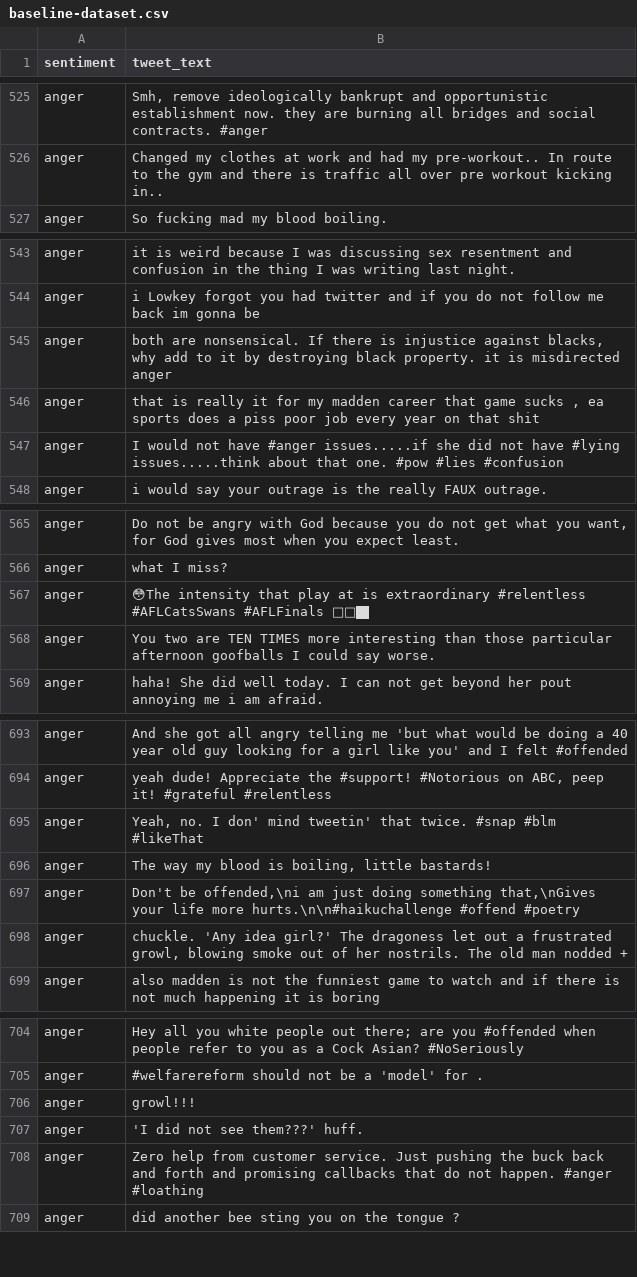
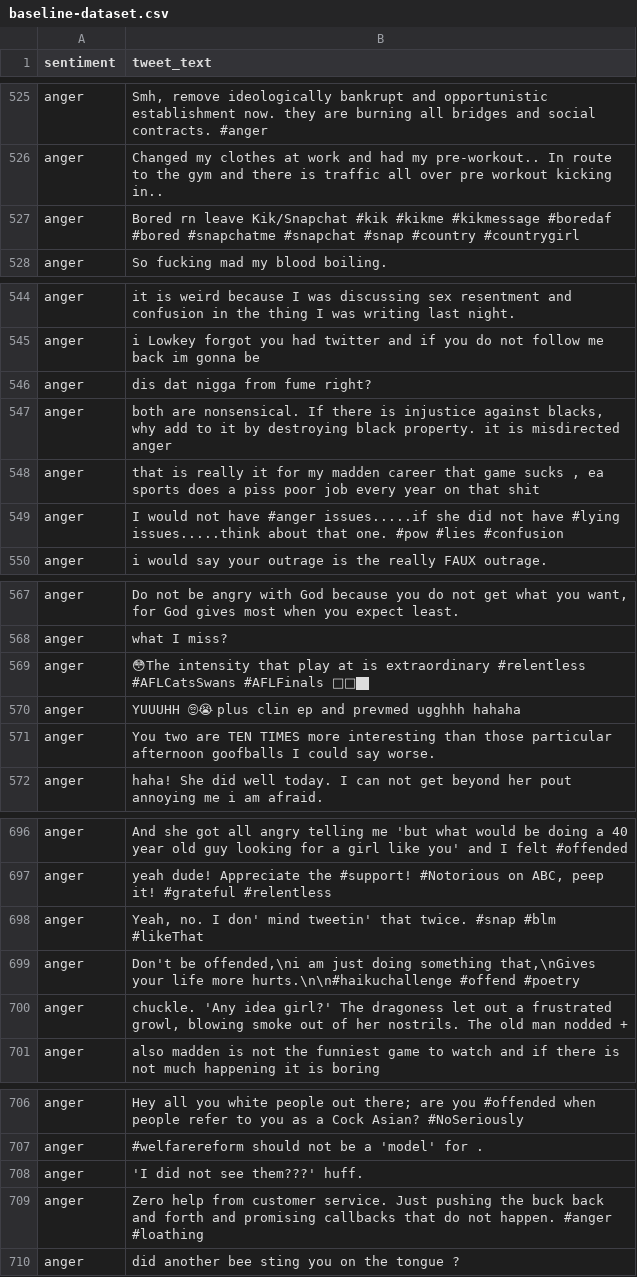
Before and after one commit to yeetornghoo/BlackLivesMatterEmotionDetector, a CSV file: dataset/labeled/SemEval2018_Task1/baseline-dataset.csv, drawn as a sheet; only a part is shown, gaps mark what is left out; the diff covers the shown part only.

```diff
--- a/dataset/labeled/SemEval2018_Task1/baseline-dataset.csv
+++ b/dataset/labeled/SemEval2018_Task1/baseline-dataset.csv
@@ -526,2 +526,3 @@ anger,"Smh, remove ideologically bankrupt and opportunistic establishment now. t
 anger,Changed my clothes at work and had my pre-workout.. In route to the gym and there is traffic all over pre workout kicking in..
+anger,Bored rn leave Kik/Snapchat #kik #kikme #kikmessage #boredaf #bored #snapchatme #snapchat #snap #country #countrygirl
 anger,So fucking mad my blood boiling.
@@ -544,2 +545,3 @@ anger,it is weird because I was discussing sex resentment and confusion in the t
 anger,i Lowkey forgot you had twitter and if you do not follow me back im gonna be
+anger,dis dat nigga from fume right?
 anger,"both are nonsensical. If there is injustice against blacks, why add to it by destroying black property. it is misdirected anger"
@@ -567,2 +569,3 @@ anger,what I miss?
 anger,😳The intensity that play at is extraordinary #relentless #AFLCatsSwans #AFLFinals 🏉👏🏿
+anger,YUUUHH 🙄😭 plus clin ep and prevmed ugghhh hahaha
 anger,You two are TEN TIMES more interesting than those particular afternoon goofballs I could say worse.
@@ -695,3 +698,2 @@ anger,"yeah dude! Appreciate the #support! #Notorious on ABC, peep it! #grateful
 anger,"Yeah, no. I don' mind tweetin' that twice. #snap #blm #likeThat"
-anger,"The way my blood is boiling, little bastards!"
 anger,"Don't be offended,\ni am just doing something that,\nGives your life more hurts.\n\n#haikuchallenge #offend #poetry"
@@ -705,3 +707,2 @@ anger,Hey all you white people out there; are you #offended when people refer to
 anger,#welfarereform should not be a 'model' for .
-anger,growl!!!
 anger,'I did not see them???' huff.
```
Also changed, not shown: 21 added rows, 20 removed rows and 1 moved row elsewhere in this file, 4 other files.
